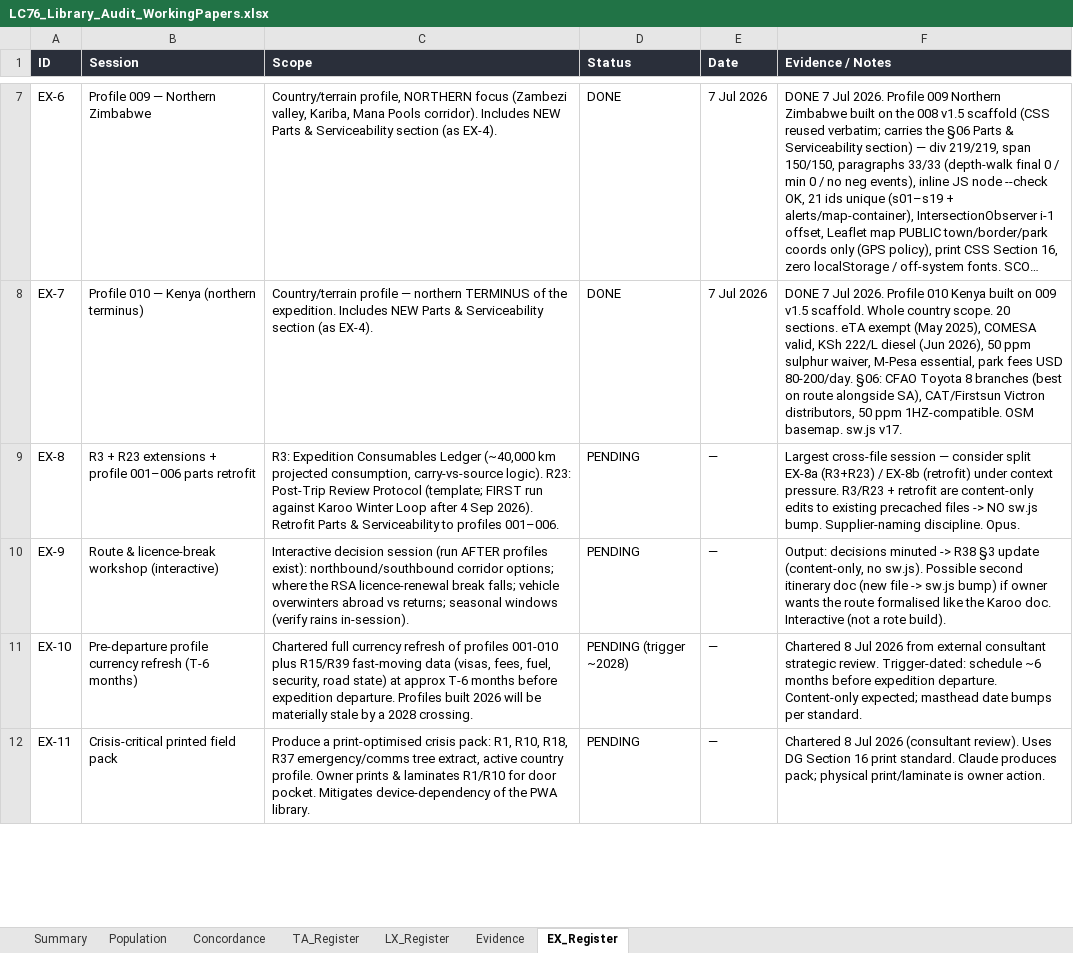
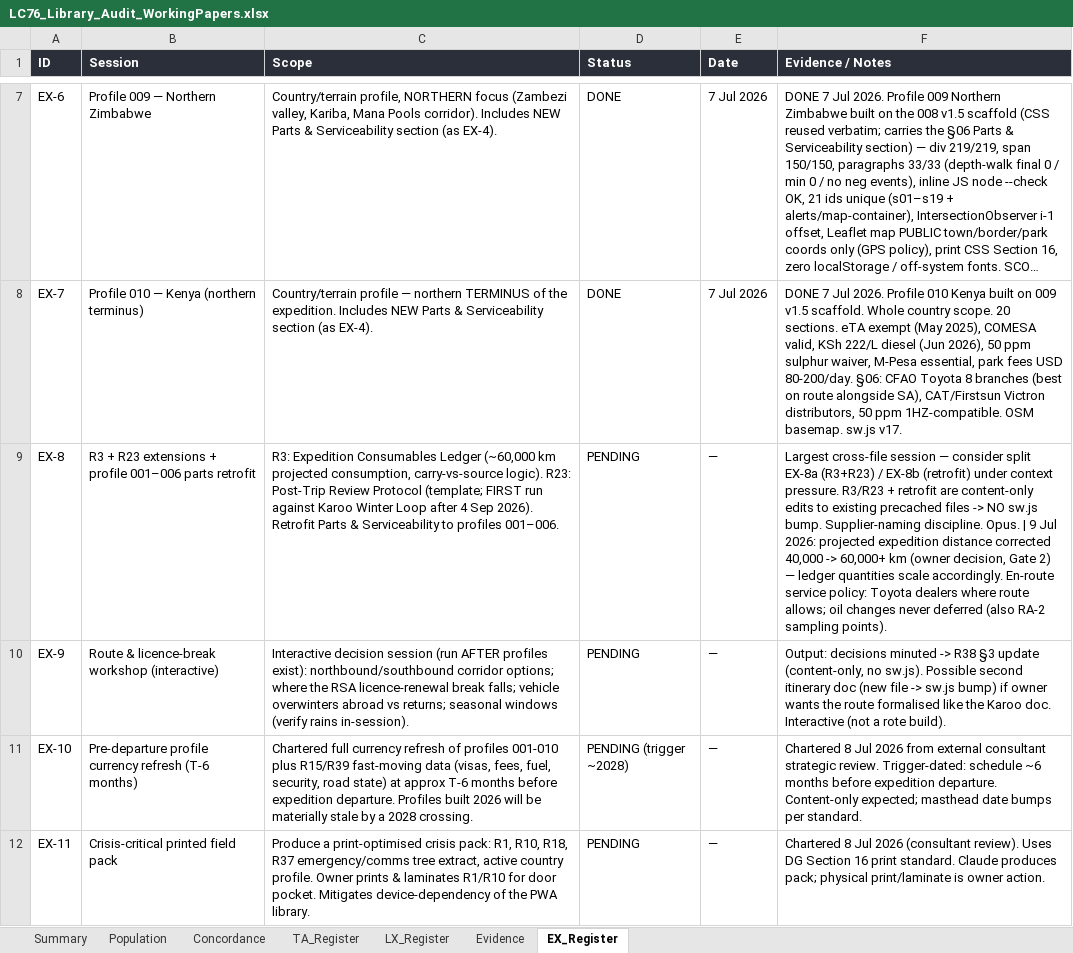
Before and after one commit to Overlandslabs/Consumption, an Excel workbook: LC76_Library_Audit_WorkingPapers.xlsx, sheet EX_Register, drawn as a sheet; only a part is shown, gaps mark what is left out; long unchanged cells end in …; values as stored, in another font and other column widths than the file's, no borders; the diff covers the shown part only; the diff names each change by its address in the sheet, - before the commit and + after, or states it on an @@ line.

```diff
--- a/LC76_Library_Audit_WorkingPapers.xlsx (sheet EX_Register)
+++ b/LC76_Library_Audit_WorkingPapers.xlsx (sheet EX_Register)
-C9 (Scope): …Consumables Ledger (~40,000 km projected…
+C9 (Scope): …Consumables Ledger (~60,000 km projected…
-F9 (Evidence / Notes): …discipline. Opus.
+F9 (Evidence / Notes): …discipline. Opus. | 9 Jul 2026: projected expedition distance corrected 40,000 -> 60,000+ km (owner decision, Gate 2) — ledger quantities scale accordingly. En-route service policy: Toyota dealers where route allows; oil changes never deferred (also RA-2 sampling points).
```
Also changed, not shown: 5 edited cells elsewhere in this sheet, 10 other files.
